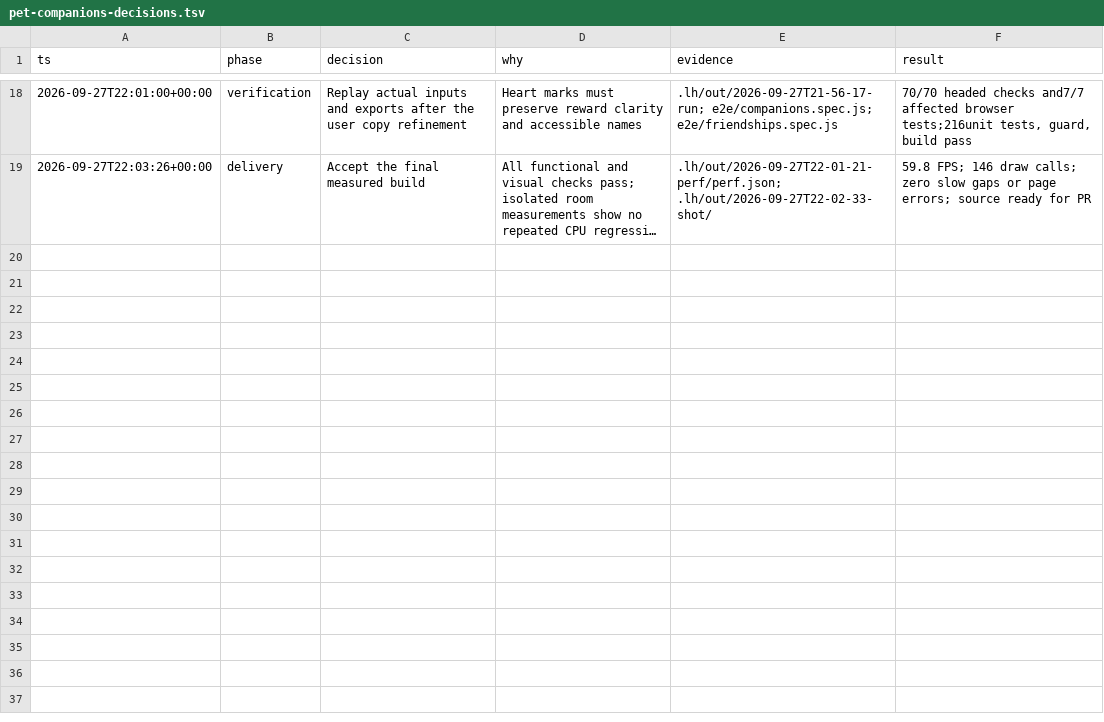
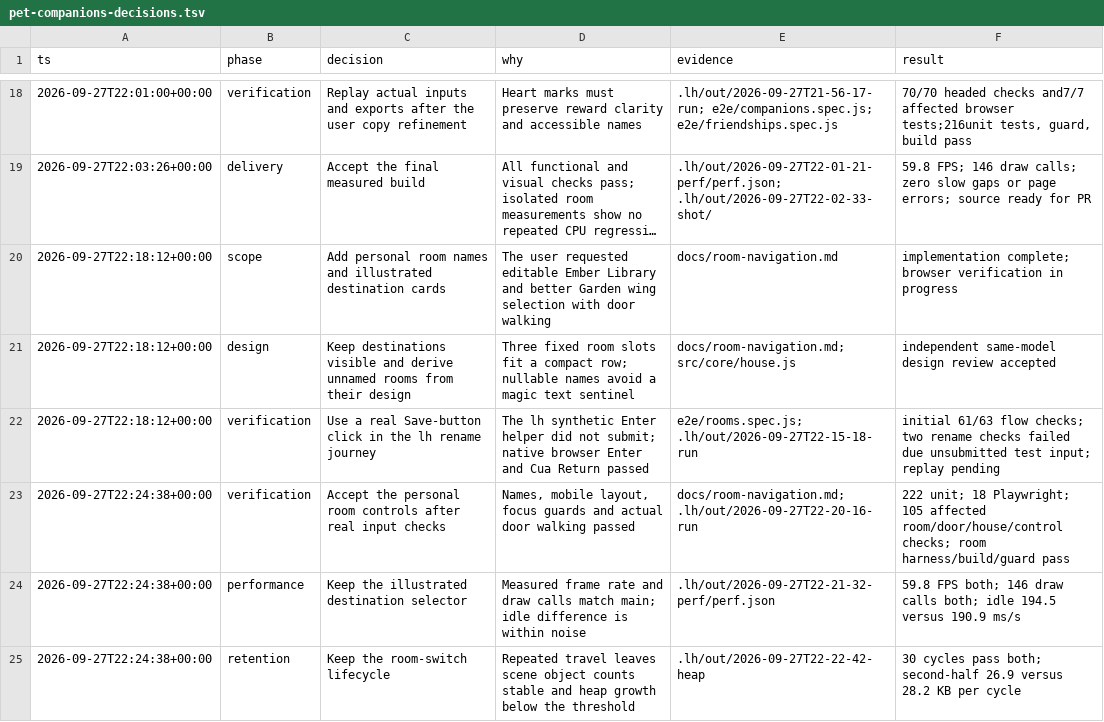
Before and after one commit to rynbol/little-hours, a TSV file: docs/pet-companions-decisions.tsv, drawn as a sheet; only a part is shown, gaps mark what is left out; long unchanged cells end in …; the diff names each change by its address in the sheet, - before the commit and + after, or states it on an @@ line.

Commit message:
feat(rooms): personalize names and animate room selection

```diff
--- a/docs/pet-companions-decisions.tsv
+++ b/docs/pet-companions-decisions.tsv
+row 20: 2026-09-27T22:18:12+00:00 | scope | Add personal room names and illustrated destination cards | The user requested editable Ember Library and better Garden wing selection with door walking | docs/room-navigation.md | implementation complete; browser verification in progress
+row 21: 2026-09-27T22:18:12+00:00 | design | Keep destinations visible and derive unnamed rooms from their design | Three fixed room slots fit a compact row; nullable names avoid a magic text sentinel | docs/room-navigation.md; src/core/house.js | independent same-model design review accepted
+row 22: 2026-09-27T22:18:12+00:00 | verification | Use a real Save-button click in the lh rename journey | The lh synthetic Enter helper did not submit; native browser Enter and Cua Return passed | e2e/rooms.spec.js; .lh/out/2026-09-27T22-15-18-run | initial 61/63 flow checks; two rename checks failed due unsubmitted test input; replay pending
+row 23: 2026-09-27T22:24:38+00:00 | verification | Accept the personal room controls after real input checks | Names, mobile layout, focus guards and actual door walking passed | docs/room-navigation.md; .lh/out/2026-09-27T22-20-16-run | 222 unit; 18 Playwright; 105 affected room/door/house/control checks; room harness/build/guard pass
+row 24: 2026-09-27T22:24:38+00:00 | performance | Keep the illustrated destination selector | Measured frame rate and draw calls match main; idle difference is within noise | .lh/out/2026-09-27T22-21-32-perf/perf.json | 59.8 FPS both; 146 draw calls both; idle 194.5 versus 190.9 ms/s
+row 25: 2026-09-27T22:24:38+00:00 | retention | Keep the room-switch lifecycle | Repeated travel leaves scene object counts stable and heap growth below the threshold | .lh/out/2026-09-27T22-22-42-heap | 30 cycles pass both; second-half 26.9 versus 28.2 KB per cycle
```
Also changed, not shown: 22 other files.
